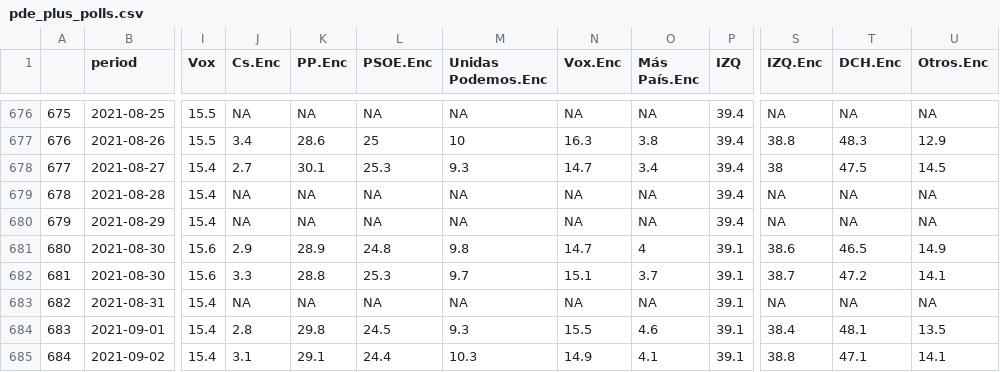
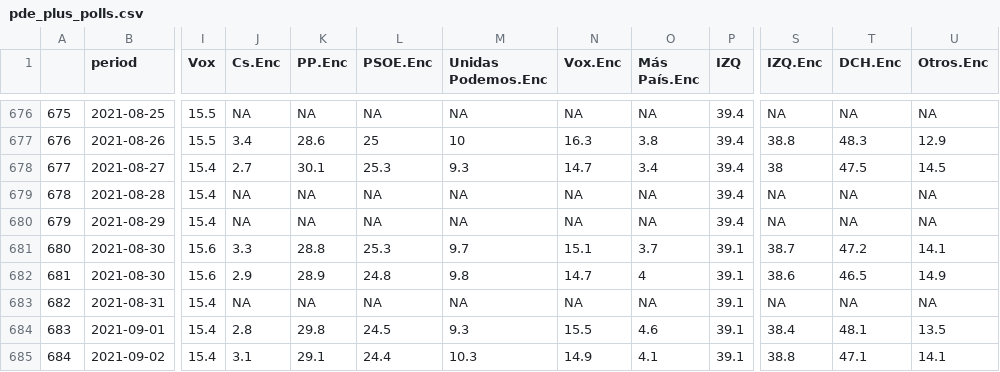
Before and after one commit to endikasatu/promedio_encuestas_esp, a CSV file: data/pde_plus_polls.csv, drawn as a sheet; only a part is shown, gaps mark what is left out; the diff covers the shown part only; the diff names each change by its address in the sheet, - before the commit and + after, or states it on an @@ line.

```diff
--- a/data/pde_plus_polls.csv
+++ b/data/pde_plus_polls.csv
-J681 (Cs.Enc): 2.9
+J681 (Cs.Enc): 3.3
-K681 (PP.Enc): 28.9
+K681 (PP.Enc): 28.8
-L681 (PSOE.Enc): 24.8
+L681 (PSOE.Enc): 25.3
-M681 (Unidas Podemos.Enc): 9.8
+M681 (Unidas Podemos.Enc): 9.7
-N681 (Vox.Enc): 14.7
+N681 (Vox.Enc): 15.1
-O681 (Más País.Enc): 4
+O681 (Más País.Enc): 3.7
-S681 (IZQ.Enc): 38.6
+S681 (IZQ.Enc): 38.7
-T681 (DCH.Enc): 46.5
+T681 (DCH.Enc): 47.2
-U681 (Otros.Enc): 14.9
+U681 (Otros.Enc): 14.1
-J682 (Cs.Enc): 3.3
+J682 (Cs.Enc): 2.9
-K682 (PP.Enc): 28.8
+K682 (PP.Enc): 28.9
-L682 (PSOE.Enc): 25.3
+L682 (PSOE.Enc): 24.8
-M682 (Unidas Podemos.Enc): 9.7
+M682 (Unidas Podemos.Enc): 9.8
-N682 (Vox.Enc): 15.1
+N682 (Vox.Enc): 14.7
-O682 (Más País.Enc): 3.7
+O682 (Más País.Enc): 4
-S682 (IZQ.Enc): 38.7
+S682 (IZQ.Enc): 38.6
-T682 (DCH.Enc): 47.2
+T682 (DCH.Enc): 46.5
-U682 (Otros.Enc): 14.1
+U682 (Otros.Enc): 14.9
```
Also changed, not shown: 24 edited cells elsewhere in this file, data/polls.csv, 1 other file.
